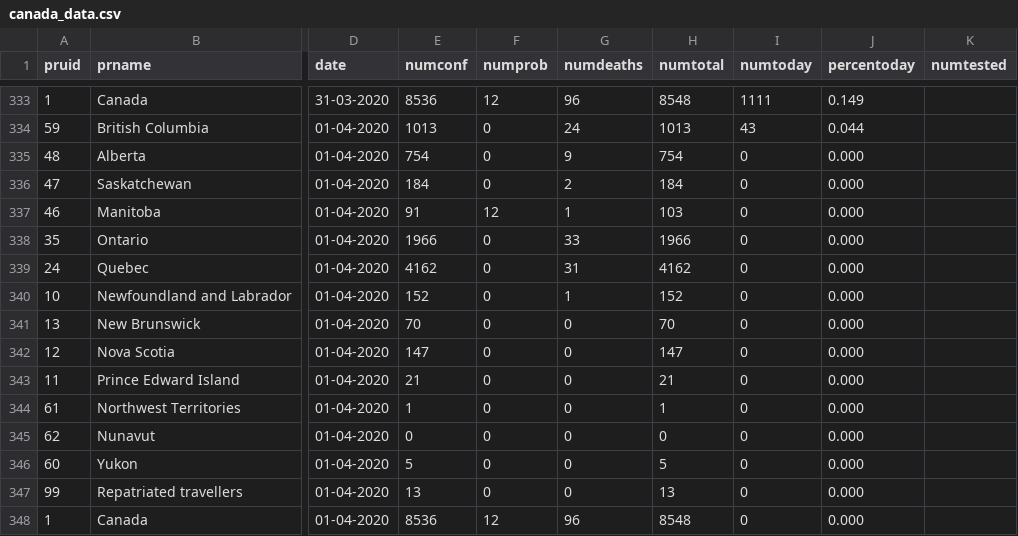
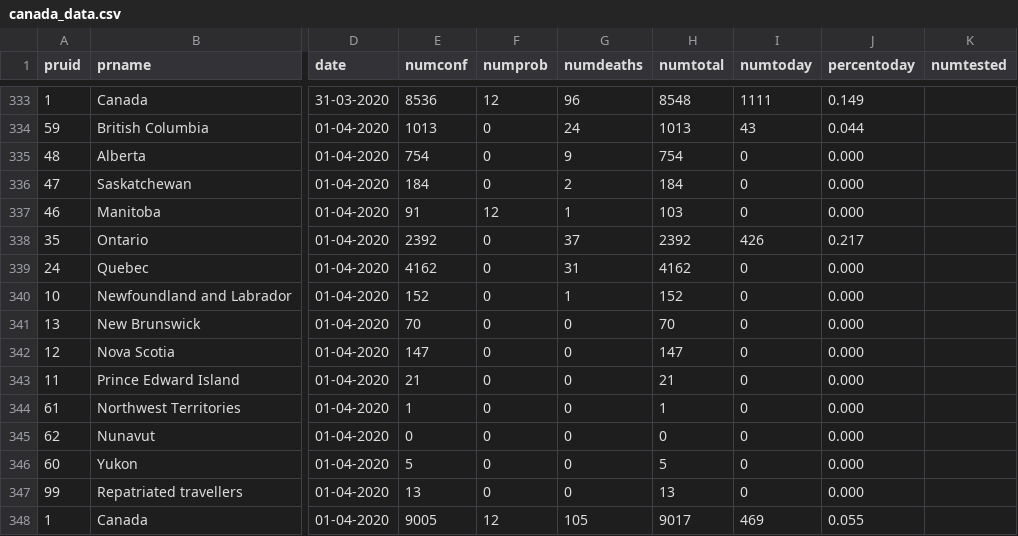
Before and after one commit to Russell-Pollari/ontario-covid19, a CSV file: data/raw/canada_data.csv, drawn as a sheet; only a part is shown, gaps mark what is left out; the diff names each change by its address in the sheet, - before the commit and + after, or states it on an @@ line.

Commit message:
Update data

```diff
--- a/data/raw/canada_data.csv
+++ b/data/raw/canada_data.csv
-E338 (numconf): 1966
+E338 (numconf): 2392
-G338 (numdeaths): 33
+G338 (numdeaths): 37
-H338 (numtotal): 1966
+H338 (numtotal): 2392
-I338 (numtoday): 0
+I338 (numtoday): 426
-J338 (percentoday): 0.000
+J338 (percentoday): 0.217
-E348 (numconf): 8536
+E348 (numconf): 9005
-G348 (numdeaths): 96
+G348 (numdeaths): 105
-H348 (numtotal): 8548
+H348 (numtotal): 9017
-I348 (numtoday): 0
+I348 (numtoday): 469
-J348 (percentoday): 0.000
+J348 (percentoday): 0.055
```
Also changed, not shown: 8 other files.
